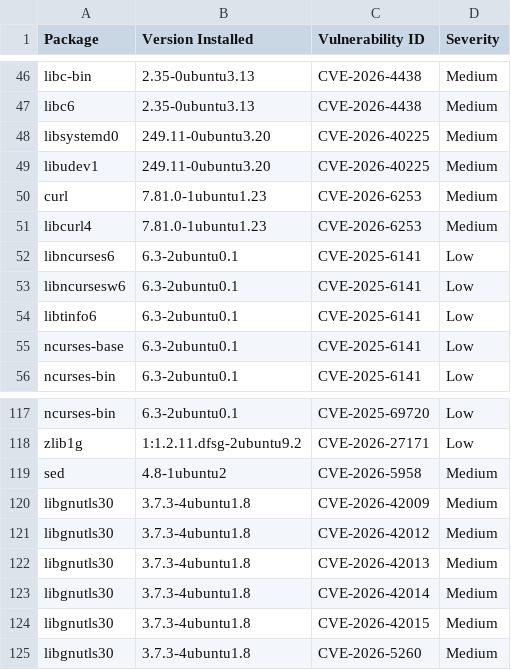
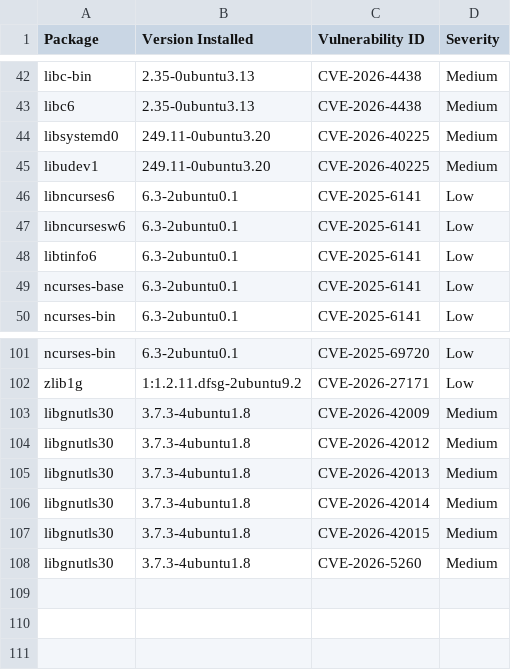
Before and after one commit to AnchorLayer/docker-baseimage-ubuntu, a CSV file: vuln-reports-jammy/grype-report-jammy.csv, drawn as a sheet; only a part is shown, gaps mark what is left out; the diff covers the shown part only; the diff names each change by its address in the sheet, - before the commit and + after, or states it on an @@ line.

```diff
--- a/vuln-reports-jammy/grype-report-jammy.csv
+++ b/vuln-reports-jammy/grype-report-jammy.csv
-row 50: curl | 7.81.0-1ubuntu1.23 | CVE-2026-6253 | Medium
-row 51: libcurl4 | 7.81.0-1ubuntu1.23 | CVE-2026-6253 | Medium
-row 119: sed | 4.8-1ubuntu2 | CVE-2026-5958 | Medium
```
Also changed, not shown: 14 removed rows elsewhere in this file, 10 other files.
